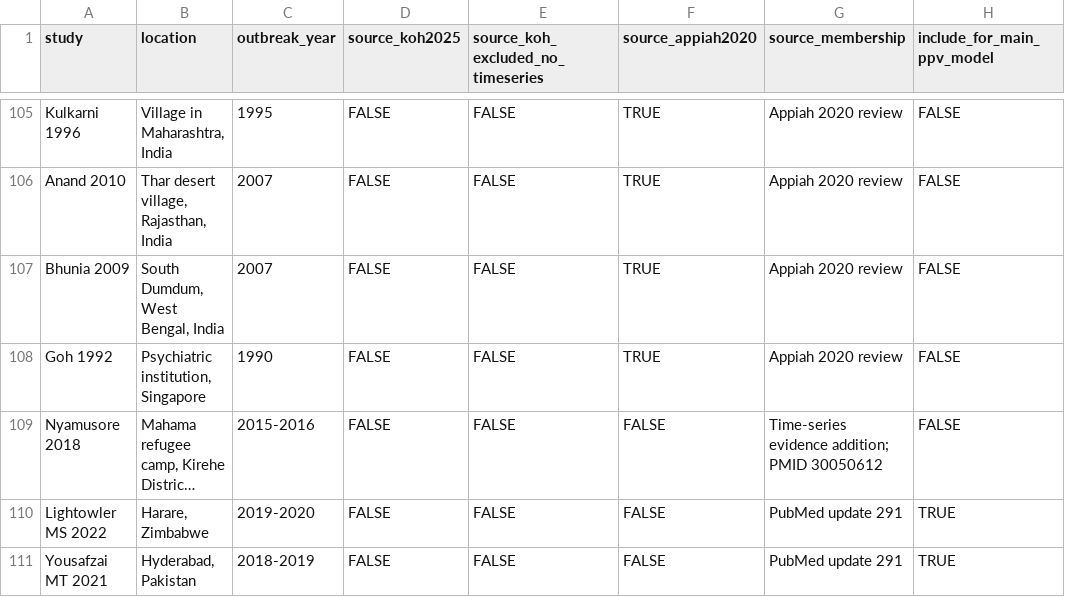
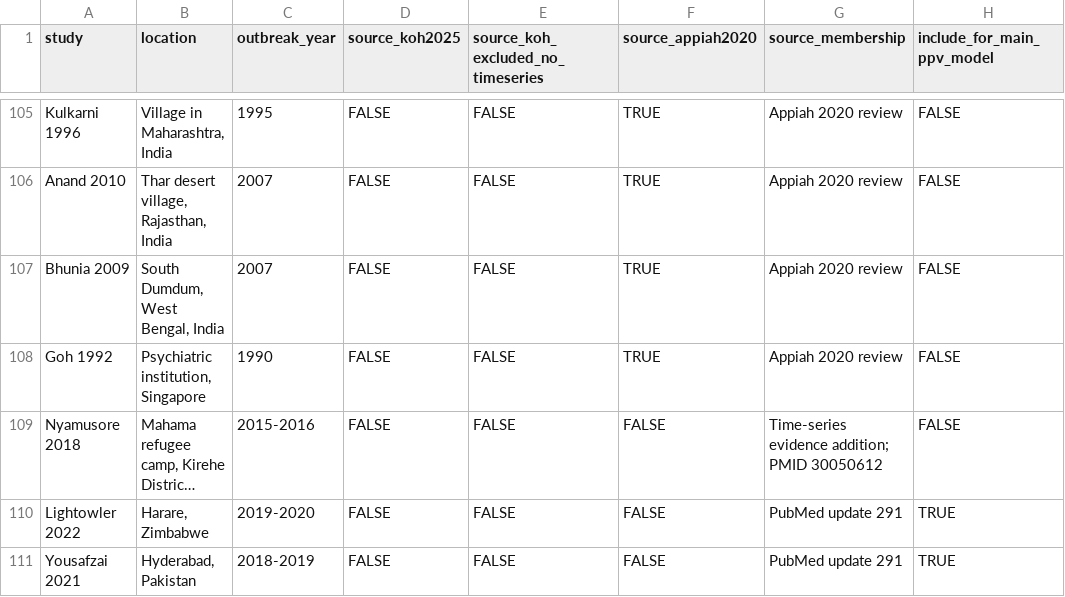
Before and after one commit to kimfinale/typhoid_outbreak_vaccine_impact_modeling, a CSV file: latent_class_ppv/data/merged_outbreak_ppv_modeling_audit.csv, drawn as a sheet; only a part is shown, gaps mark what is left out; long unchanged cells end in …; the diff covers the shown part only; the diff names each change by its address in the sheet, - before the commit and + after, or states it on an @@ line.

```diff
--- a/latent_class_ppv/data/merged_outbreak_ppv_modeling_audit.csv
+++ b/latent_class_ppv/data/merged_outbreak_ppv_modeling_audit.csv
-A110 (study): Lightowler MS 2022
+A110 (study): Lightowler 2022
-A111 (study): Yousafzai MT 2021
+A111 (study): Yousafzai 2021
```
Also changed, not shown: 4 edited cells elsewhere in this file, latent_class_ppv/data/ppv_human_adjudications_20260813.csv, 11 other files.
